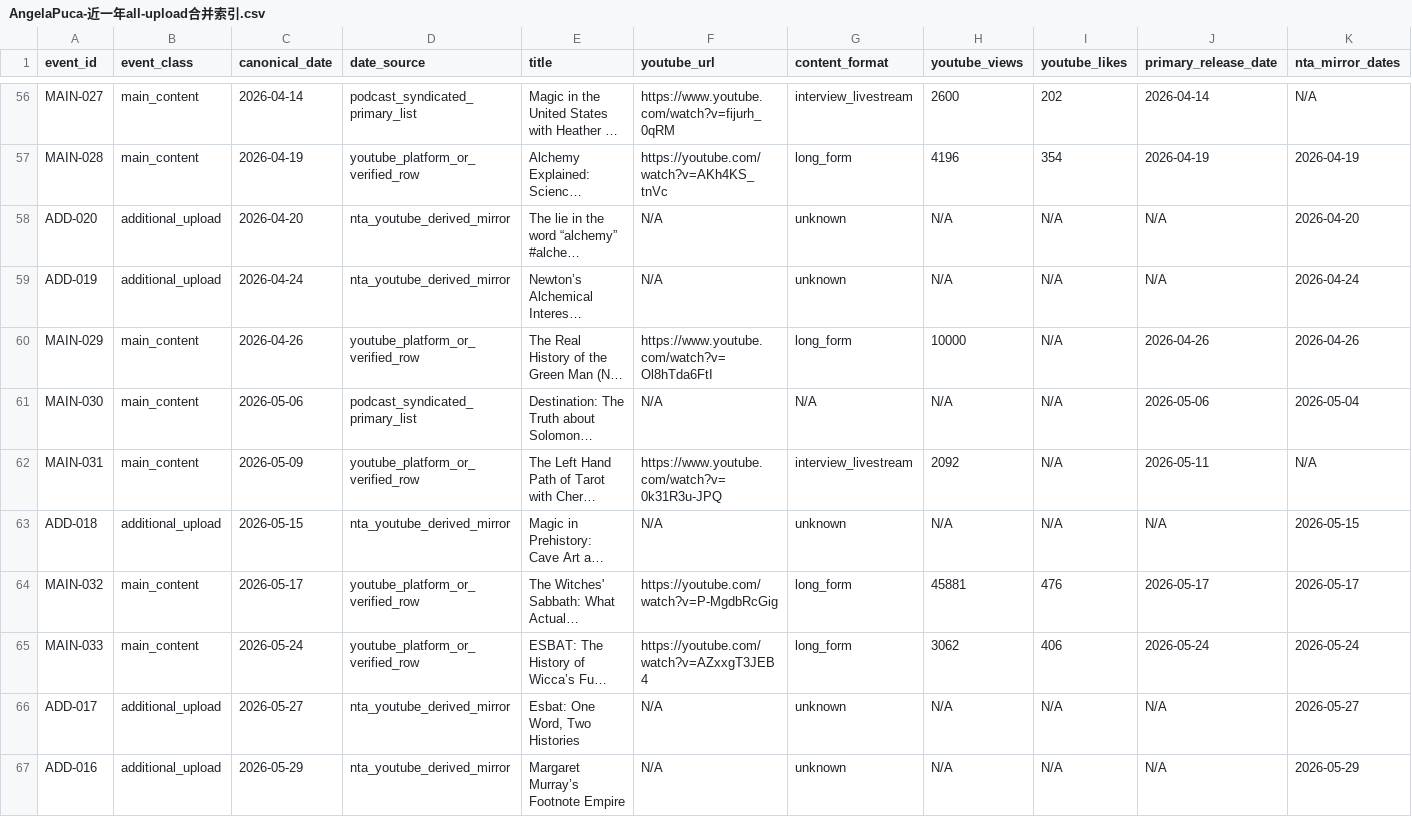
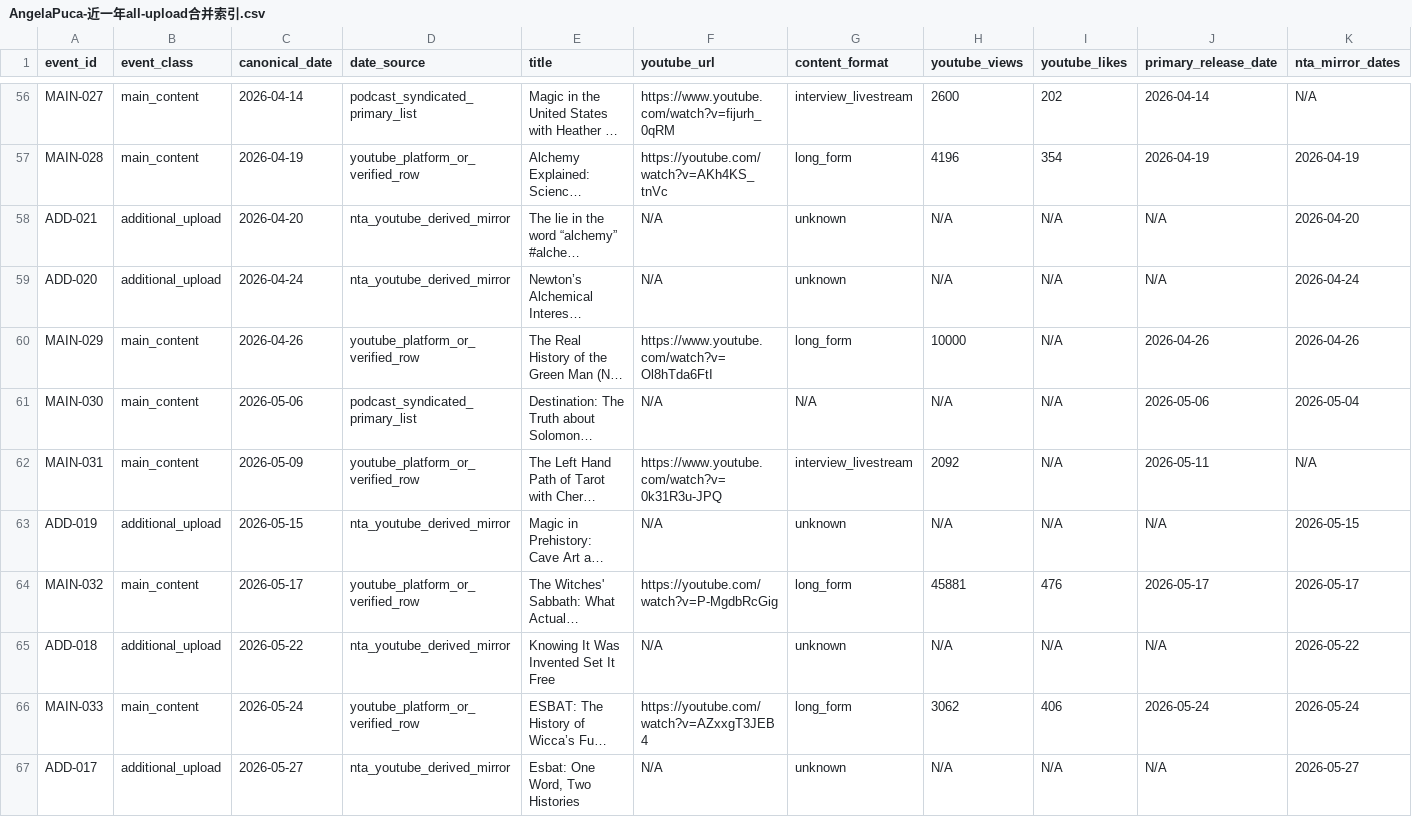
Before and after one commit to suxiaoyuan443-boop/suen-system, a CSV file: 08-动态运行/对标数据/AngelaPuca-近一年all-upload合并索引.csv, drawn as a sheet; only a part is shown, gaps mark what is left out; the shorter side is filled out with more unchanged rows; long unchanged cells end in …; rows hold the shown columns only; the diff covers the shown part only; the diff names each change by its address in the sheet, - before the commit and + after, or states it on an @@ line.

Commit message:
benchmark: sync Angela consolidated lower bound to 99 known events

```diff
--- a/08-动态运行/对标数据/AngelaPuca-近一年all-upload合并索引.csv
+++ b/08-动态运行/对标数据/AngelaPuca-近一年all-upload合并索引.csv
-A58 (event_id): ADD-020
+A58 (event_id): ADD-021
-A59 (event_id): ADD-019
+A59 (event_id): ADD-020
-A63 (event_id): ADD-018
+A63 (event_id): ADD-019
+row 65: ADD-018 | additional_upload | 2026-05-22 | nta_youtube_derived_mirror | Knowing It Was Invented Set It Free | N/A | unknown | N/A | N/A | N/A | 2026-05-22
```
Also changed, not shown: 2 added rows, 2 removed rows and 41 edited cells elsewhere in this file.
